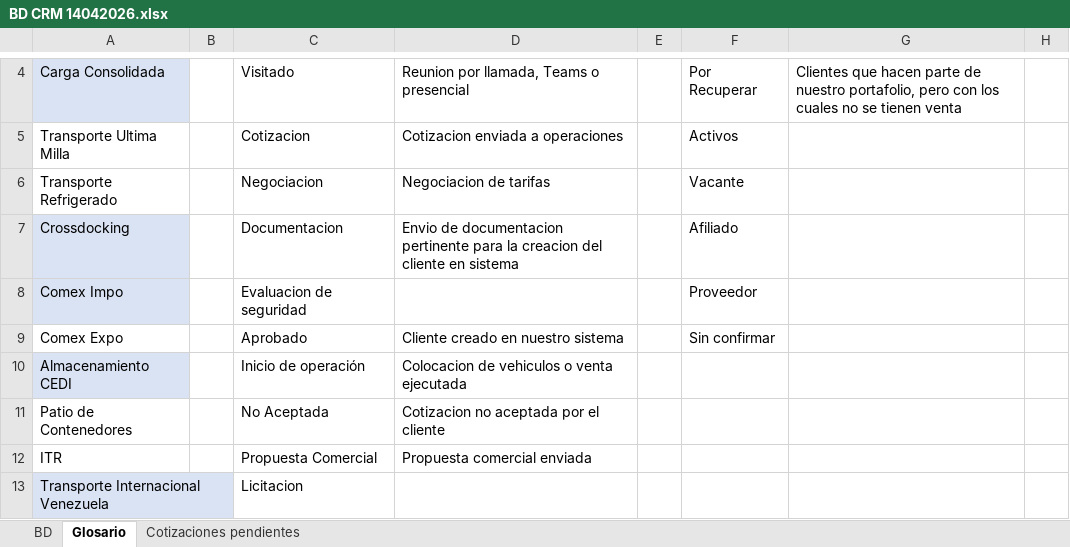
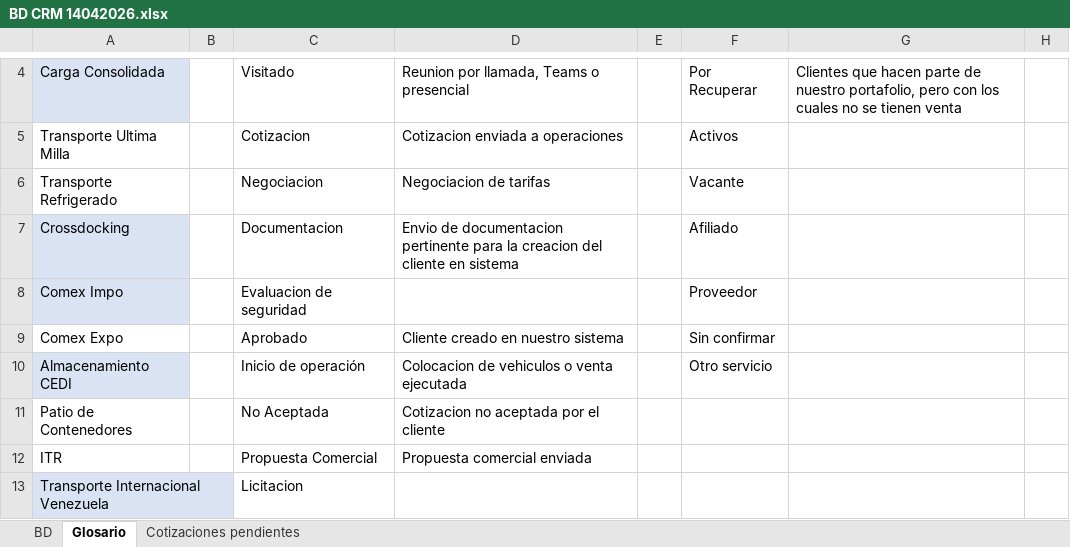
Before and after one commit to jefferarias032001/crm-dashboard, an Excel workbook: BD CRM 14042026.xlsx, sheet Glosario, drawn as a sheet; only a part is shown, gaps mark what is left out; values as stored, in another font and other column widths than the file's, no borders; table styles not drawn; the diff names each change by its address in the sheet, - before the commit and + after, or states it on an @@ line.

```diff
--- a/BD CRM 14042026.xlsx (sheet Glosario)
+++ b/BD CRM 14042026.xlsx (sheet Glosario)
-F10: (empty)
+F10: Otro servicio
```
Also changed, not shown: sheet BD, 3 other files.
